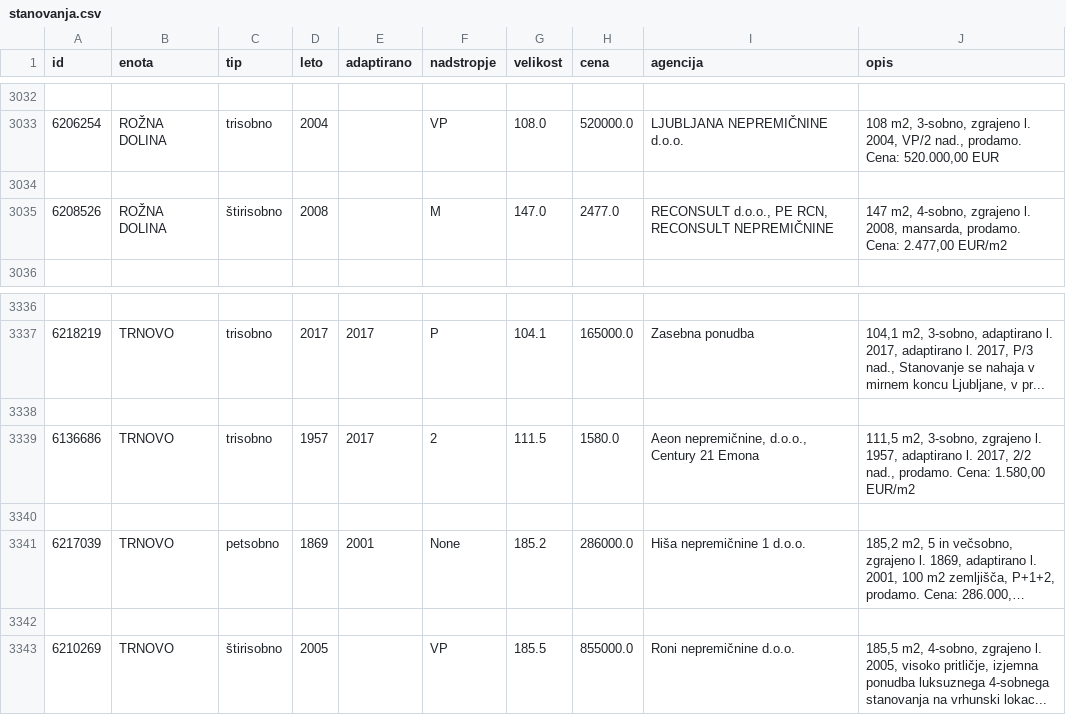
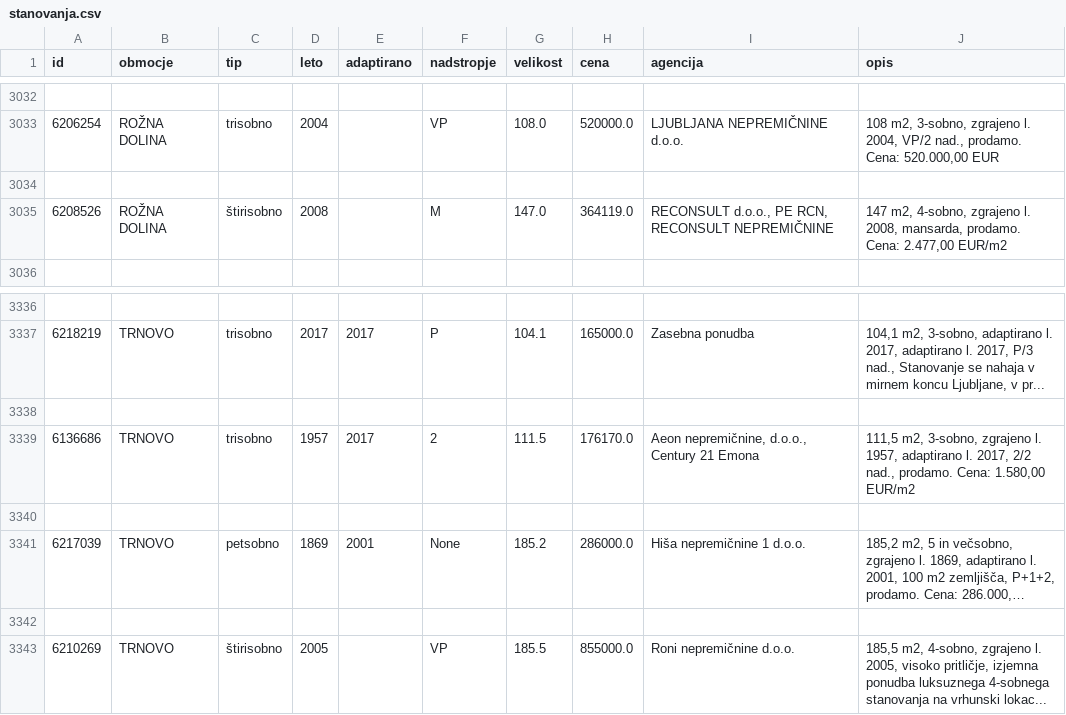
Before and after one commit to tinarazic/projekt-programiranje1, a CSV file: obdelani_podatki/stanovanja.csv, drawn as a sheet; only a part is shown, gaps mark what is left out; long unchanged cells end in …; the diff covers the shown part only.

```diff
--- a/obdelani_podatki/stanovanja.csv
+++ b/obdelani_podatki/stanovanja.csv
@@ -1 +1 @@
-id,enota,tip,leto,adaptirano,nadstropje,velikost,cena,agencija,opis
+id,obmocje,tip,leto,adaptirano,nadstropje,velikost,cena,agencija,opis
@@ -3034,3 +3034,3 @@ id,enota,tip,leto,adaptirano,nadstropje,velikost,cena,agencija,opis
 
-6208526,ROŽNA DOLINA,štirisobno,2008,,M,147.0,2477.0,"RECONSULT d.o.o., PE RCN, RECONSULT NEPREMIČNINE","147 m2, 4-sobno, zgrajeno l. 2008, mansarda, prodamo. Cena: 2.477,00 EUR/m2"
+6208526,ROŽNA DOLINA,štirisobno,2008,,M,147.0,364119.0,"RECONSULT d.o.o., PE RCN, RECONSULT NEPREMIČNINE","147 m2, 4-sobno, zgrajeno l. 2008, mansarda, prodamo. Cena: 2.477,00 EUR/m2"
 
@@ -3338,3 +3338,3 @@ id,enota,tip,leto,adaptirano,nadstropje,velikost,cena,agencija,opis
 
-6136686,TRNOVO,trisobno,1957,2017,2,111.5,1580.0,"Aeon nepremičnine, d.o.o., Century 21 Emona","111,5 m2, 3-sobno, zgrajeno l. 1957, adaptirano l. 2017, 2/2 nad., prodamo. Cena: 1.580,00 EUR/m2"
+6136686,TRNOVO,trisobno,1957,2017,2,111.5,176170.0,"Aeon nepremičnine, d.o.o., Century 21 Emona","111,5 m2, 3-sobno, zgrajeno l. 1957, adaptirano l. 2017, 2/2 nad., prodamo. Cena: 1.580,00 EUR/m2"
 
```
Also changed, not shown: 6 edited cells elsewhere in this file, 3 other files.
